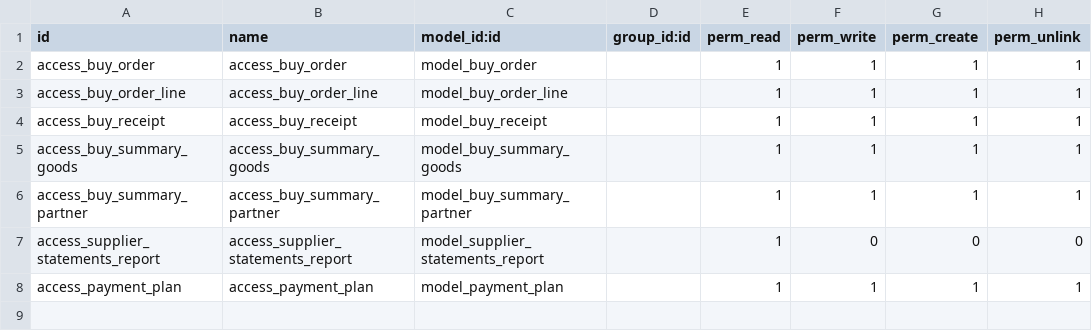
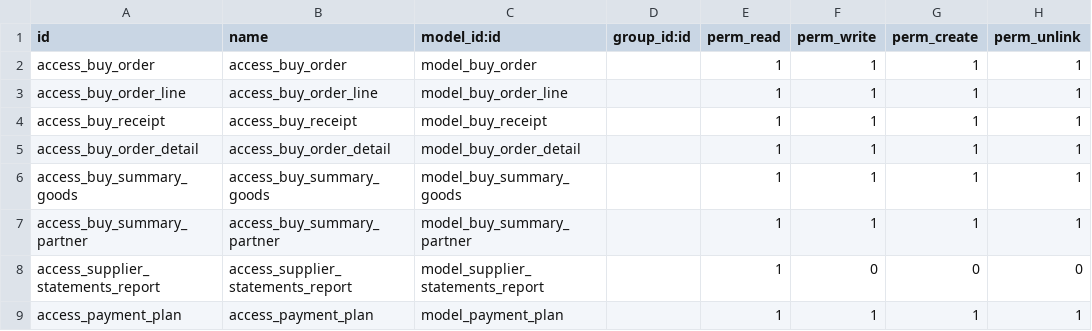
Before and after one commit to osbzr/gooderp_addons, a CSV file: buy/security/ir.model.access.csv, drawn as a sheet.

```diff
--- a/buy/security/ir.model.access.csv
+++ b/buy/security/ir.model.access.csv
@@ -4,2 +4,3 @@ access_buy_order_line,access_buy_order_line,model_buy_order_line,,1,1,1,1
 access_buy_receipt,access_buy_receipt,model_buy_receipt,,1,1,1,1
+access_buy_order_detail,access_buy_order_detail,model_buy_order_detail,,1,1,1,1
 access_buy_summary_goods,access_buy_summary_goods,model_buy_summary_goods,,1,1,1,1
```
Also changed, not shown: sell/security/ir.model.access.csv.
